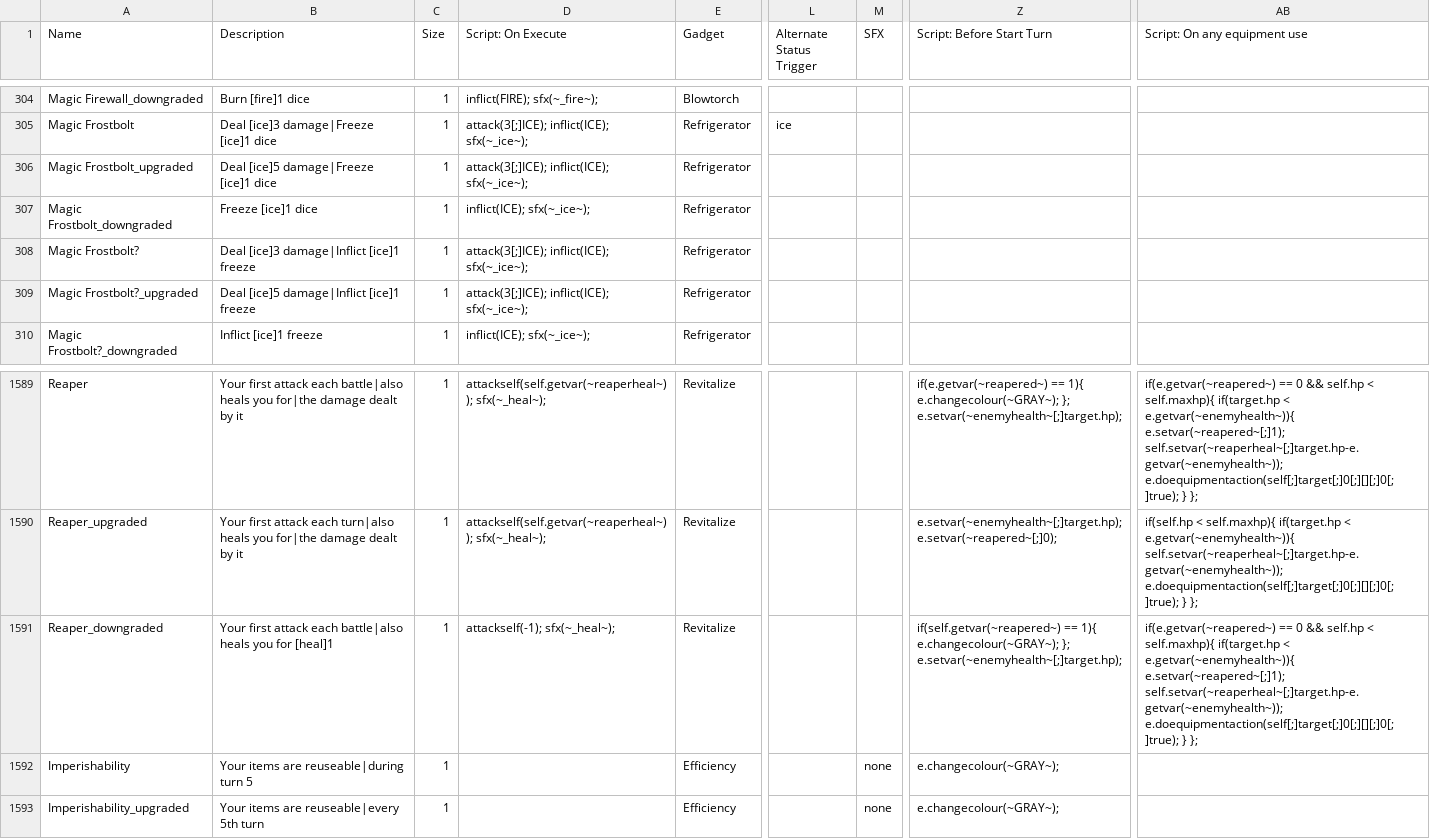
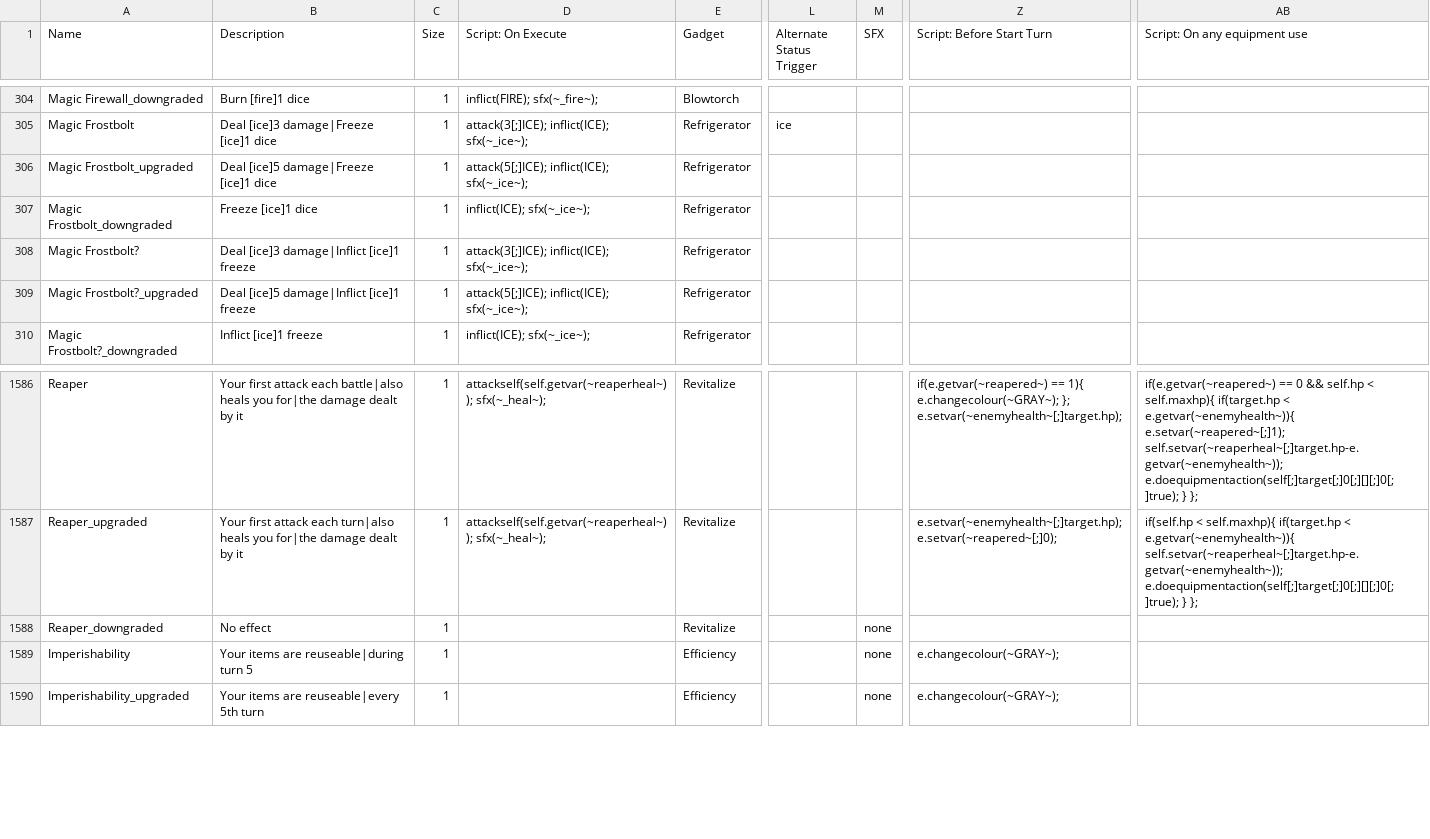
Before and after one commit to JuniorUdale/MoreFluff, a CSV file: _append/data/text/equipment.csv, drawn as a sheet; only a part is shown, gaps mark what is left out; addresses are those after the commit; the diff covers the shown part only; the diff names each change by its address in the sheet, - before the commit and + after, or states it on an @@ line.

```diff
--- a/_append/data/text/equipment.csv
+++ b/_append/data/text/equipment.csv
-D306 (Script: On Execute): attack(3[;]ICE); inflict(ICE); sfx(~_ice~);
+D306 (Script: On Execute): attack(5[;]ICE); inflict(ICE); sfx(~_ice~);
-D309 (Script: On Execute): attack(3[;]ICE); inflict(ICE); sfx(~_ice~);
+D309 (Script: On Execute): attack(5[;]ICE); inflict(ICE); sfx(~_ice~);
-B1588 (Description): Your first attack each battle|also heals you for [heal]1
+B1588 (Description): No effect
-D1588 (Script: On Execute): attackself(-1); sfx(~_heal~);
+D1588 (Script: On Execute): (empty)
-M1588 (SFX): (empty)
+M1588 (SFX): none
-Z1588 (Script: Before Start Turn): if(self.getvar(~reapered~) == 1){ e.changecolour(~GRAY~); }; e.setvar(~enemyhealth~[;]target.hp);
+Z1588 (Script: Before Start Turn): (empty)
-AB1588 (Script: On any equipment use): if(e.getvar(~reapered~) == 0 && self.hp < self.maxhp){ if(target.hp < e.getvar(~enemyhealth~)){ e.setvar(~reapered~[;]1); self.setvar(~reaperheal~[;]target.hp-e.getvar(~enemyhealth~)); e.doequipmentaction(self[;]target[;]0[;][][;]0[;]true); } };
+AB1588 (Script: On any equipment use): (empty)
```
Also changed, not shown: 3 removed rows and 19 edited cells elsewhere in this file, _append/data/text/items.csv, data/text/episodes.csv, 3 other files.
